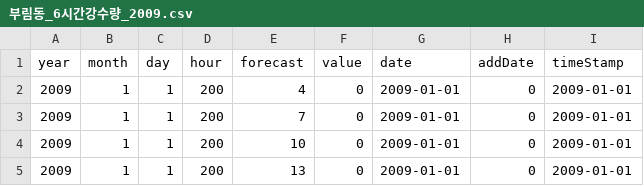
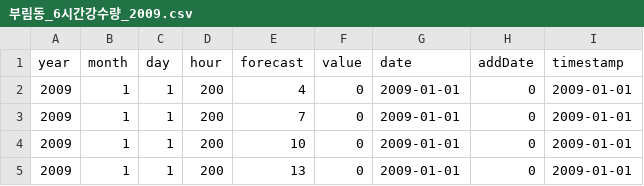
Before and after one commit to jrary/DataScienceTermProject, a CSV file: src/assets/input/2009/부림동_6시간강수량_2009.csv, drawn as a sheet; only a part is shown.

```diff
--- a/src/assets/input/2009/부림동_6시간강수량_2009.csv
+++ b/src/assets/input/2009/부림동_6시간강수량_2009.csv
@@ -1,2 +1,2 @@
-year,month,day,hour,forecast,value,date,addDate,timeStamp
+year,month,day,hour,forecast,value,date,addDate,timestamp
 2009,1,1,200,4,0,2009-01-01,0,2009-01-01
```
Also changed, not shown: src/assets/input/2017/부림동_일최고기온_2017.csv, src/assets/input/2017/부림동_일최저기온_2017.csv, 38 other files.
